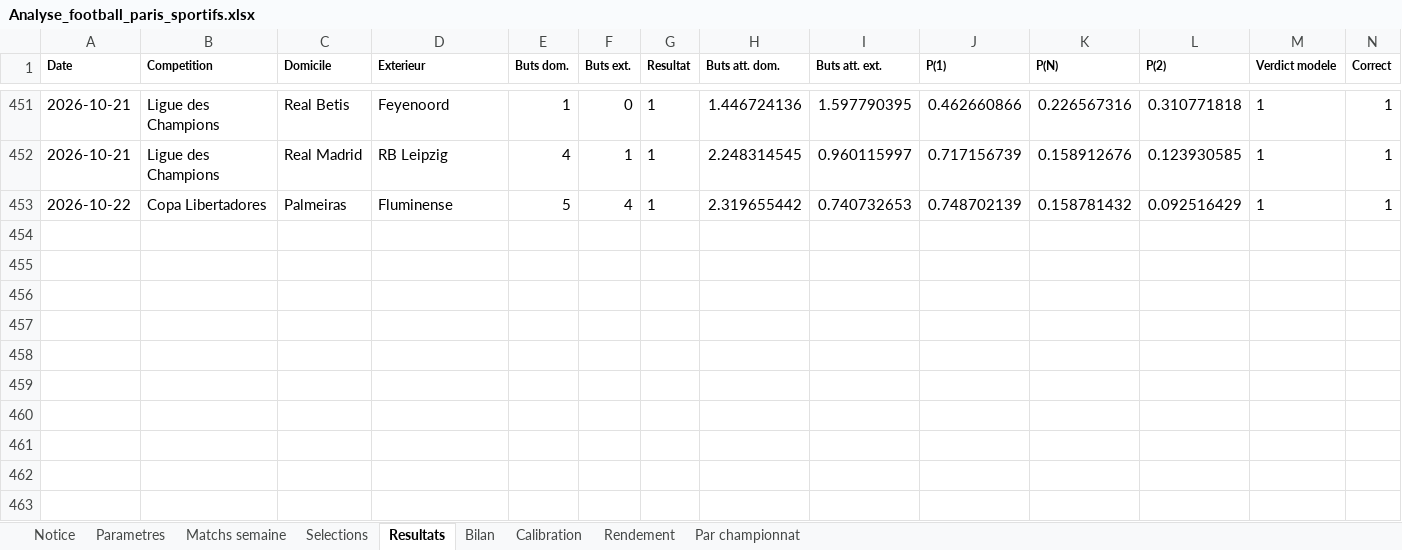
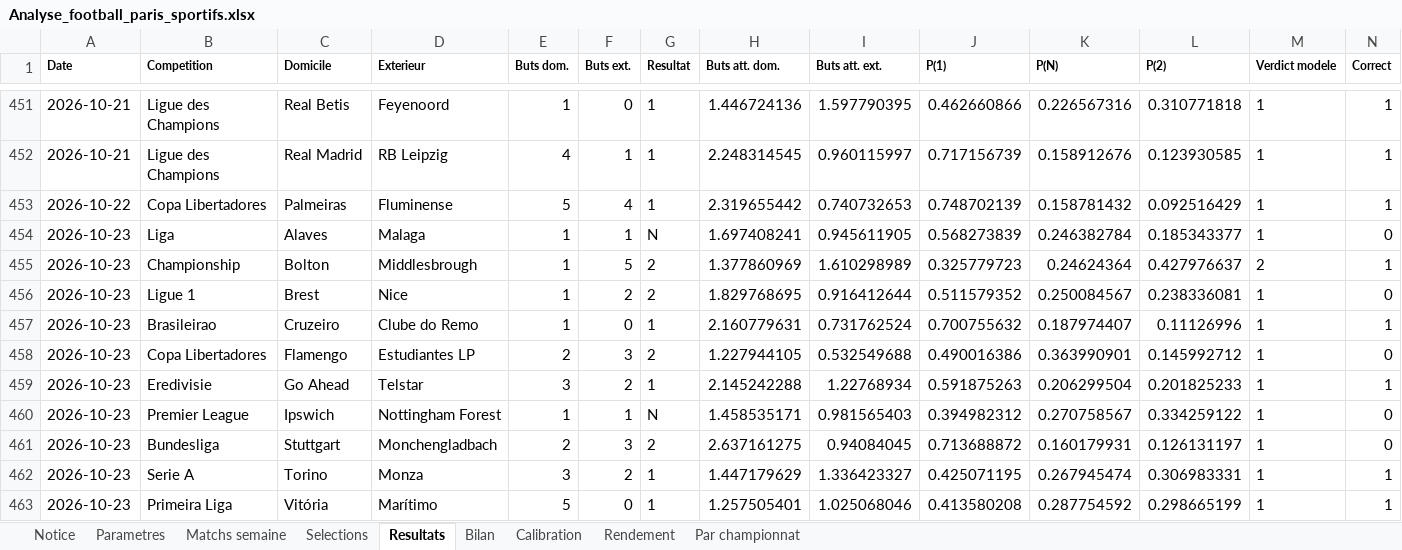
Before and after one commit to zoukeur971/analyse-foot, an Excel workbook: classeur/Analyse_football_paris_sportifs.xlsx, sheet Resultats, drawn as a sheet; only a part is shown, gaps mark what is left out; values as stored, in another font and other column widths than the file's, no borders; rows hold the shown columns only; the diff names each change by its address in the sheet, - before the commit and + after, or states it on an @@ line.

```diff
--- a/classeur/Analyse_football_paris_sportifs.xlsx (sheet Resultats)
+++ b/classeur/Analyse_football_paris_sportifs.xlsx (sheet Resultats)
+row 454: 2026-10-23 | Liga | Alaves | Malaga | 1 | 1 | N | 1.697408241 | 0.945611905 | 0.568273839 | 0.246382784 | 0.185343377 | 1 | 0
+row 455: 2026-10-23 | Championship | Bolton | Middlesbrough | 1 | 5 | 2 | 1.377860969 | 1.610298989 | 0.325779723 | 0.24624364 | 0.427976637 | 2 | 1
+row 456: 2026-10-23 | Ligue 1 | Brest | Nice | 1 | 2 | 2 | 1.829768695 | 0.916412644 | 0.511579352 | 0.250084567 | 0.238336081 | 1 | 0
+row 457: 2026-10-23 | Brasileirao | Cruzeiro | Clube do Remo | 1 | 0 | 1 | 2.160779631 | 0.731762524 | 0.700755632 | 0.187974407 | 0.11126996 | 1 | 1
+row 458: 2026-10-23 | Copa Libertadores | Flamengo | Estudiantes LP | 2 | 3 | 2 | 1.227944105 | 0.532549688 | 0.490016386 | 0.363990901 | 0.145992712 | 1 | 0
+row 459: 2026-10-23 | Eredivisie | Go Ahead | Telstar | 3 | 2 | 1 | 2.145242288 | 1.22768934 | 0.591875263 | 0.206299504 | 0.201825233 | 1 | 1
+row 460: 2026-10-23 | Premier League | Ipswich | Nottingham Forest | 1 | 1 | N | 1.458535171 | 0.981565403 | 0.394982312 | 0.270758567 | 0.334259122 | 1 | 0
+row 461: 2026-10-23 | Bundesliga | Stuttgart | Monchengladbach | 2 | 3 | 2 | 2.637161275 | 0.94084045 | 0.713688872 | 0.160179931 | 0.126131197 | 1 | 0
+row 462: 2026-10-23 | Serie A | Torino | Monza | 3 | 2 | 1 | 1.447179629 | 1.336423327 | 0.425071195 | 0.267945474 | 0.306983331 | 1 | 1
+row 463: 2026-10-23 | Primeira Liga | Vitória | Marítimo | 5 | 0 | 1 | 1.257505401 | 1.025068046 | 0.413580208 | 0.287754592 | 0.298665199 | 1 | 1
```
Also changed, not shown: sheet Matchs semaine, sheet Selections, sheet Par championnat, sheet Calibration, sheet Bilan, sheet Rendement, 2 more sheets, 6 other files.
